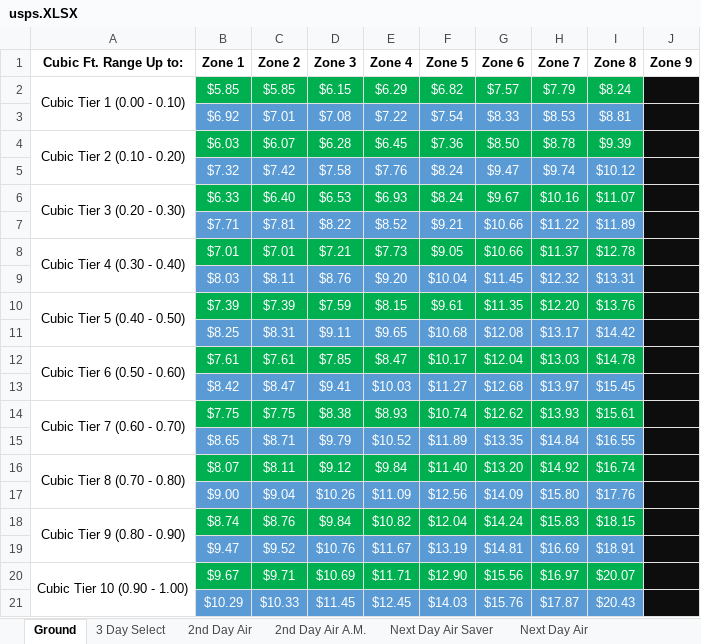
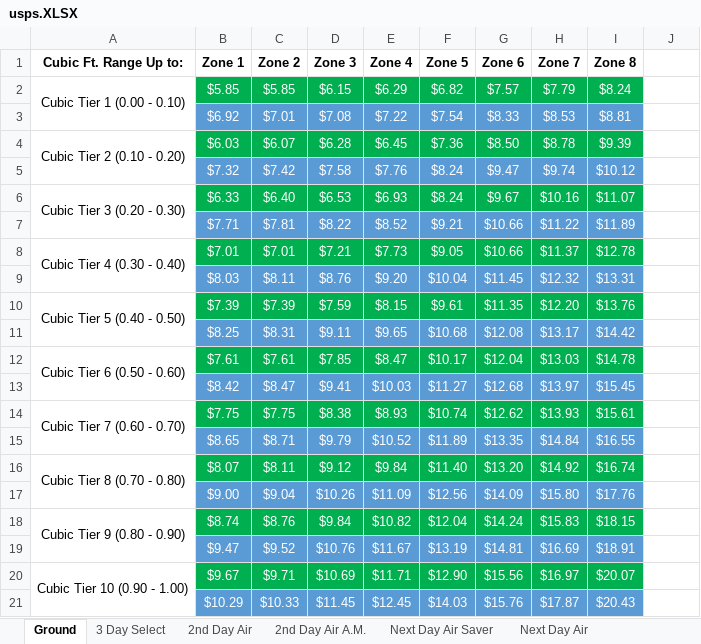
Before and after one commit to sinahyousefi/box_assigner, an Excel workbook: usps.XLSX, sheet Ground, drawn as a sheet; values as stored, in another font and other column widths than the file's, no borders; the diff names each change by its address in the sheet, - before the commit and + after, or states it on an @@ line.

```diff
--- a/usps.XLSX (sheet Ground)
+++ b/usps.XLSX (sheet Ground)
-J1: Zone 9
+J1: (empty)
-J2:J21 fill: #0D0D0D
+J2:J21 fill: none
```
Also changed, not shown: 2 other files.
